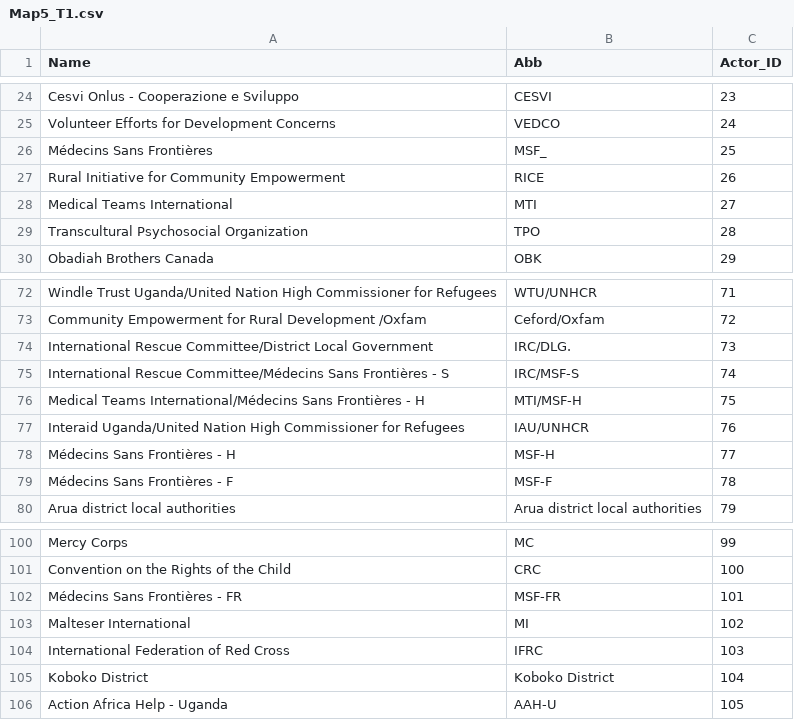
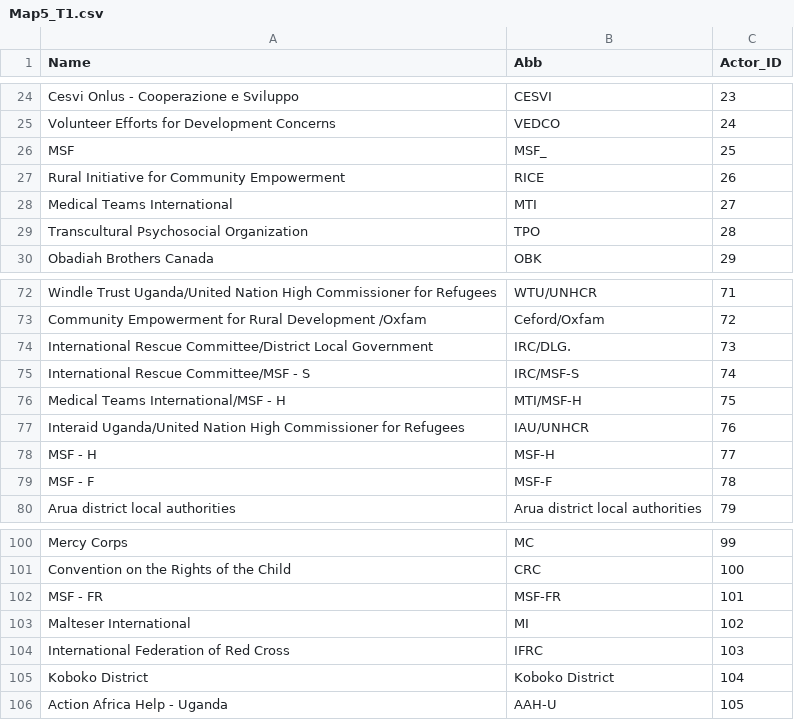
Before and after one commit to Geo-Gecko/3W_20170822_1651, a CSV file: data/Map5_T1.csv, drawn as a sheet; only a part is shown, gaps mark what is left out.

Commit message:
Add files via upload

```diff
--- a/data/Map5_T1.csv
+++ b/data/Map5_T1.csv
@@ -25,3 +25,3 @@ Cesvi Onlus - Cooperazione e Sviluppo ,CESVI,23,
 Volunteer Efforts for Development Concerns ,VEDCO,24,
-Médecins Sans Frontières ,MSF_,25,
+MSF ,MSF_,25,
 Rural Initiative for Community Empowerment ,RICE,26,
@@ -74,7 +74,7 @@ Community Empowerment for Rural Development /Oxfam,Ceford/Oxfam,72,
 International Rescue Committee/District Local Government,IRC/DLG.,73,
-International Rescue Committee/Médecins Sans Frontières - S,IRC/MSF-S,74,
-Medical Teams International/Médecins Sans Frontières - H,MTI/MSF-H,75,
+International Rescue Committee/MSF - S,IRC/MSF-S,74,
+Medical Teams International/MSF - H,MTI/MSF-H,75,
 Interaid Uganda/United Nation High Commissioner for Refugees,IAU/UNHCR,76,
-Médecins Sans Frontières - H,MSF-H,77,
-Médecins Sans Frontières - F,MSF-F,78,
+MSF - H,MSF-H,77,
+MSF - F,MSF-F,78,
 Arua district local authorities,Arua district local authorities,79,
@@ -101,3 +101,3 @@ Mercy Corps,MC,99,
 Convention on the Rights of the Child,CRC,100,
-Médecins Sans Frontières - FR,MSF-FR,101,
+MSF - FR,MSF-FR,101,
 Malteser International ,MI,102,
```
